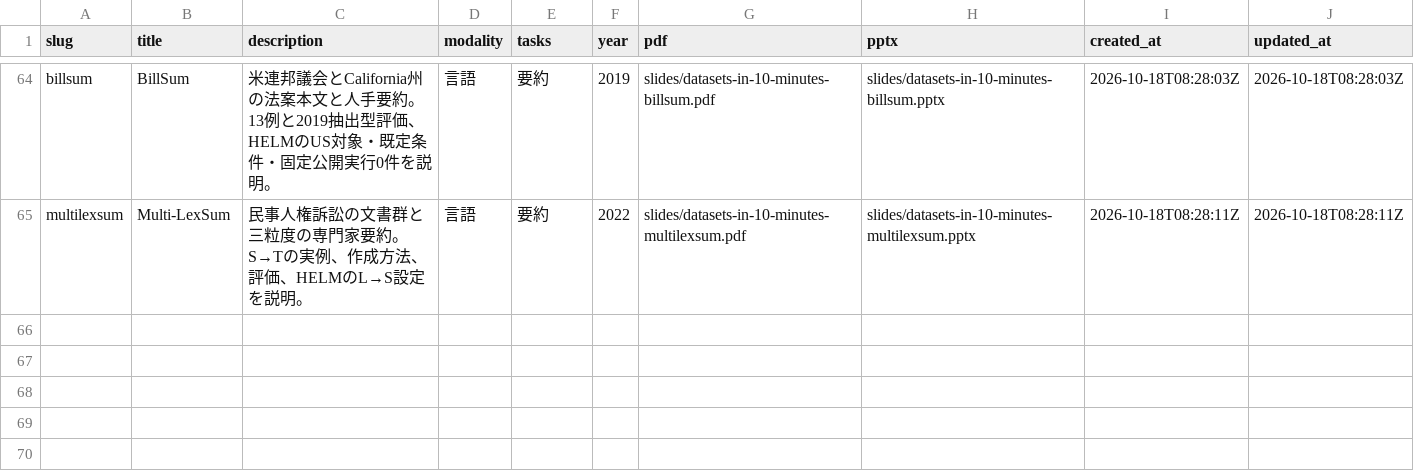
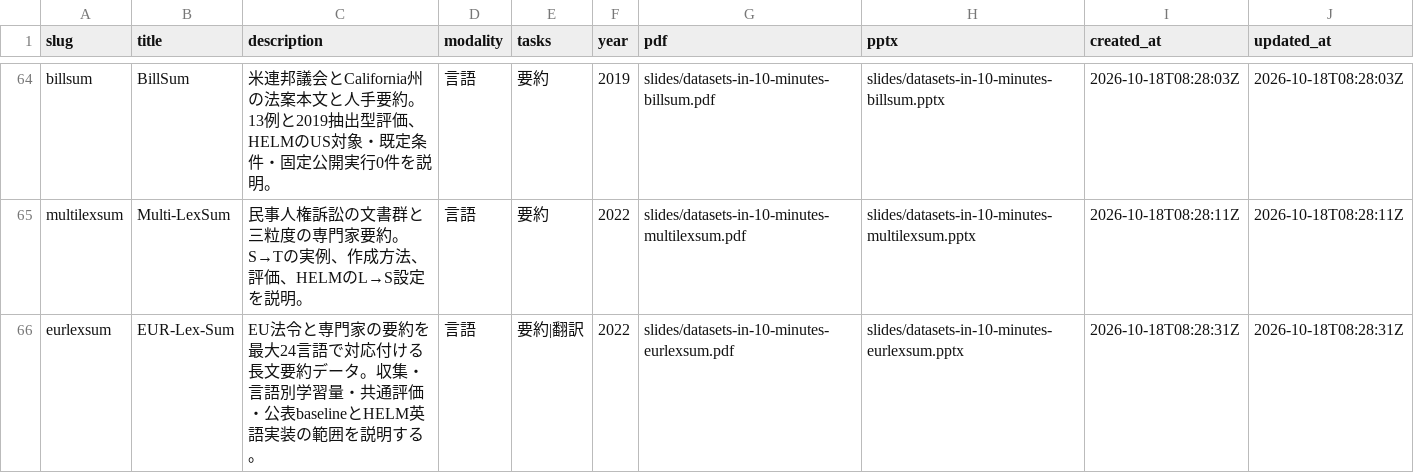
Before and after one commit to sasakiy84/datasets-in-10-minutes, a CSV file: site/datasets.csv, drawn as a sheet; only a part is shown, gaps mark what is left out; the diff names each change by its address in the sheet, - before the commit and + after, or states it on an @@ line.

Commit message:
Add independently reviewed EUR-Lex-Sum dataset slides

```diff
--- a/site/datasets.csv
+++ b/site/datasets.csv
+row 66: eurlexsum | EUR-Lex-Sum | EU法令と専門家の要約を最大24言語で対応付ける長文要約データ。収集・言語別学習量・共通評価・公表baselineとHELM英語実装の範囲を説明する。 | 言語 | 要約|翻訳 | 2022 | slides/datasets-in-10-minutes-eurlexsum.pdf | slides/datasets-in-10-minutes-eurlexsum.pptx | 2026-10-18T08:28:31Z | 2026-10-18T08:28:31Z
```
Also changed, not shown: 26 other files.
